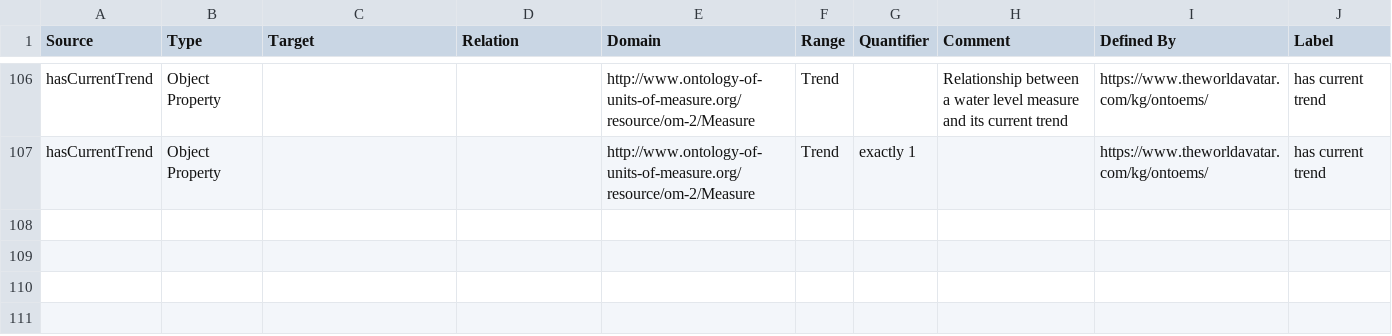
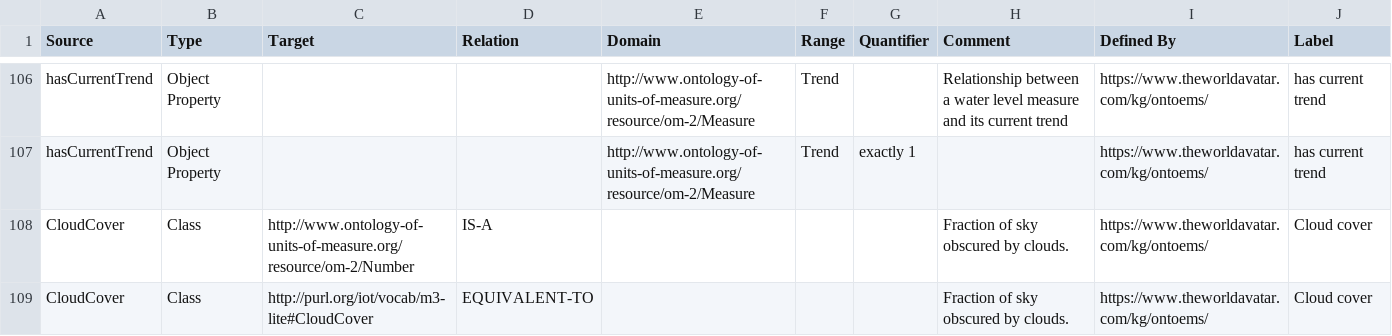
Before and after one commit to msff2/ontology, a CSV file: JPS_Ontology/ontology/ontoems/OntoEnvironmentalMeasurementStation.csv, drawn as a sheet; only a part is shown, gaps mark what is left out; the diff names each change by its address in the sheet, - before the commit and + after, or states it on an @@ line.

Commit message:
1516-dev-extend-ontoems-for-epw-parameters: add CloudCover class

```diff
--- a/JPS_Ontology/ontology/ontoems/OntoEnvironmentalMeasurementStation.csv
+++ b/JPS_Ontology/ontology/ontoems/OntoEnvironmentalMeasurementStation.csv
+row 108: CloudCover | Class | http://www.ontology-of-units-of-measure.org/resource/om-2/Number | IS-A |  |  |  | Fraction of sky obscured by clouds. | https://www.theworldavatar.com/kg/ontoems/ | Cloud cover
+row 109: CloudCover | Class | http://purl.org/iot/vocab/m3-lite#CloudCover | EQUIVALENT-TO |  |  |  | Fraction of sky obscured by clouds. | https://www.theworldavatar.com/kg/ontoems/ | Cloud cover
```
Also changed, not shown: 1 other file.
